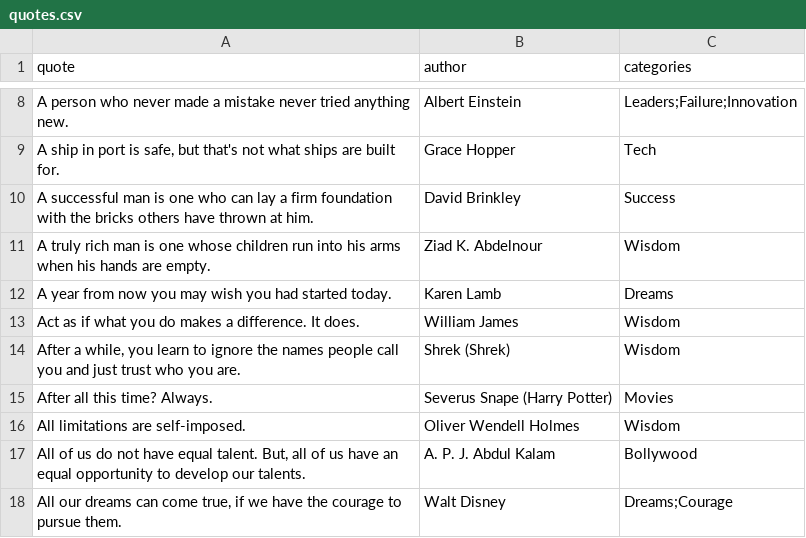
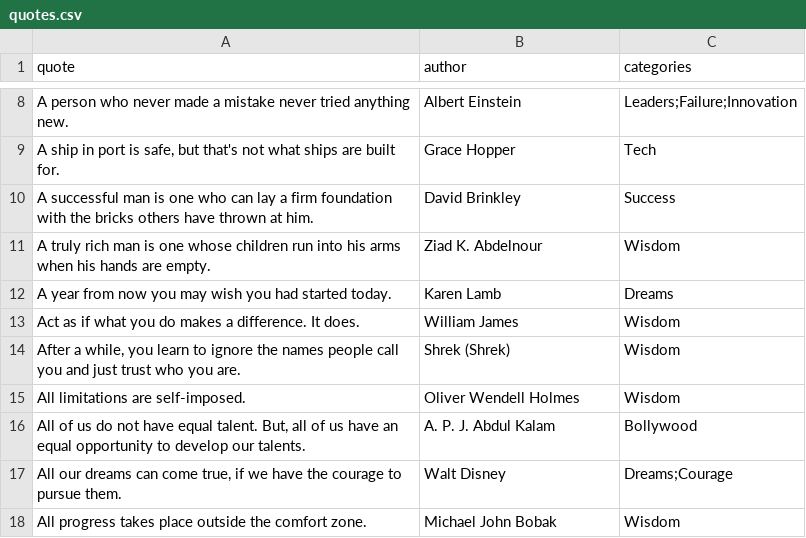
Before and after one commit to notAIbot/quoted, a CSV file: quotes.csv, drawn as a sheet; only a part is shown, gaps mark what is left out; the shorter side is filled out with more unchanged rows; the diff names each change by its address in the sheet, - before the commit and + after, or states it on an @@ line.

Commit message:
Remove Harry Potter quote from database
- Removed "After all this time? Always." quote
- Updated both data.js and quotes.csv

🐵 Generated by humans (notAIbot) in partnership with robots (Claude Sonnet)

```diff
--- a/quotes.csv
+++ b/quotes.csv
-row 15: After all this time? Always. | Severus Snape (Harry Potter) | Movies
```
Also changed, not shown: 1 other file.
